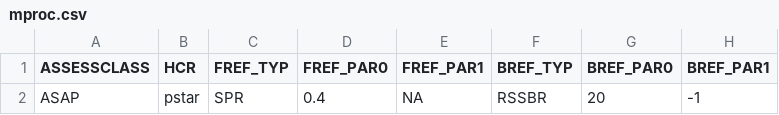
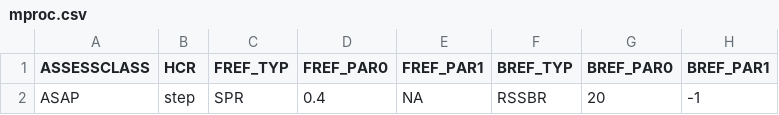
Before and after one commit to lkerr/groundfish-MSE, a CSV file: modelParameters/mproc.csv, drawn as a sheet; only a part is shown; the diff names each change by its address in the sheet, - before the commit and + after, or states it on an @@ line.

Commit message:
Council 53

```diff
--- a/modelParameters/mproc.csv
+++ b/modelParameters/mproc.csv
-B2 (HCR): pstar
+B2 (HCR): step
```
